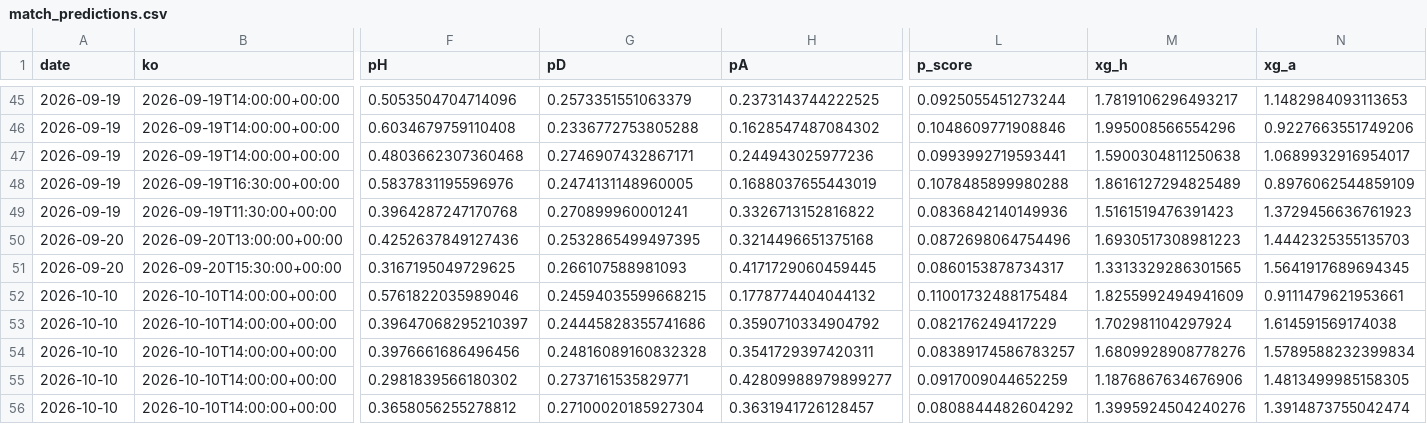
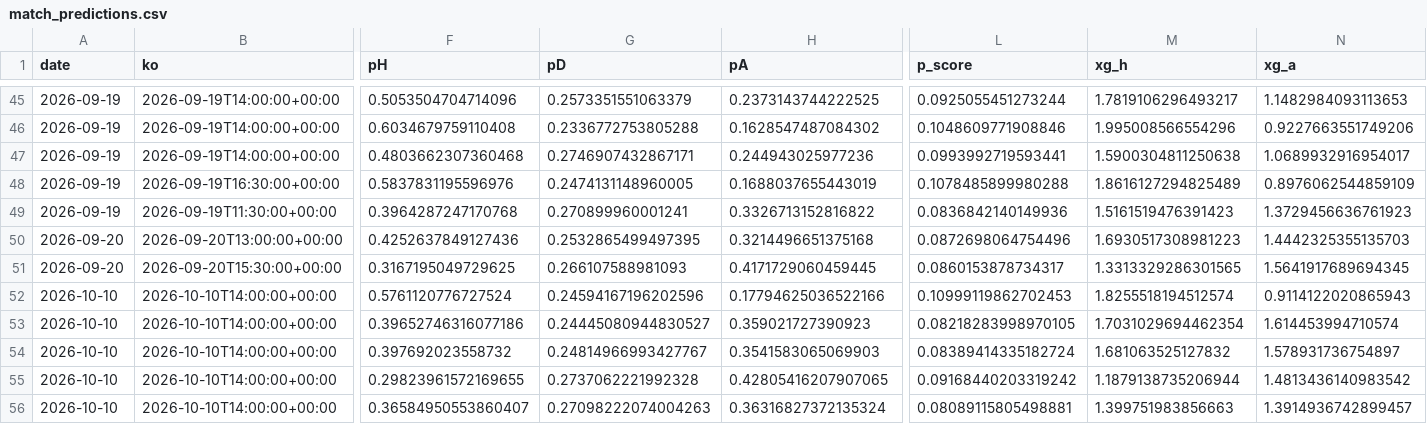
Before and after one commit to shanbhag003/pl-supercomputer, a CSV file: outputs/match_predictions.csv, drawn as a sheet; only a part is shown, gaps mark what is left out; the diff covers the shown part only; the diff names each change by its address in the sheet, - before the commit and + after, or states it on an @@ line.

```diff
--- a/outputs/match_predictions.csv
+++ b/outputs/match_predictions.csv
-F52 (pH): 0.5761822035989046
+F52 (pH): 0.5761120776727524
-G52 (pD): 0.24594035599668215
+G52 (pD): 0.24594167196202596
-H52 (pA): 0.1778774404044132
+H52 (pA): 0.17794625036522166
-L52 (p_score): 0.11001732488175484
+L52 (p_score): 0.10999119862702453
-M52 (xg_h): 1.8255992494941609
+M52 (xg_h): 1.8255518194512574
-N52 (xg_a): 0.9111479621953661
+N52 (xg_a): 0.9114122020865943
-F53 (pH): 0.39647068295210397
+F53 (pH): 0.39652746316077186
-G53 (pD): 0.24445828355741686
+G53 (pD): 0.24445080944830527
-H53 (pA): 0.3590710334904792
+H53 (pA): 0.359021727390923
-L53 (p_score): 0.082176249417229
+L53 (p_score): 0.08218283998970105
-M53 (xg_h): 1.702981104297924
+M53 (xg_h): 1.7031029694462354
-N53 (xg_a): 1.614591569174038
+N53 (xg_a): 1.614453994710574
-F54 (pH): 0.3976661686496456
+F54 (pH): 0.397692023558732
-G54 (pD): 0.24816089160832328
+G54 (pD): 0.24814966993427767
-H54 (pA): 0.3541729397420311
+H54 (pA): 0.3541583065069903
-L54 (p_score): 0.08389174586783257
+L54 (p_score): 0.08389414335182724
-M54 (xg_h): 1.6809928908778276
+M54 (xg_h): 1.681063525127832
-N54 (xg_a): 1.5789588232399834
+N54 (xg_a): 1.578931736754897
-F55 (pH): 0.2981839566180302
+F55 (pH): 0.29823961572169655
-G55 (pD): 0.2737161535829771
+G55 (pD): 0.2737062221992328
-H55 (pA): 0.42809988979899277
+H55 (pA): 0.42805416207907065
-L55 (p_score): 0.0917009044652259
+L55 (p_score): 0.09168440203319242
-M55 (xg_h): 1.1876867634676906
+M55 (xg_h): 1.1879138735206944
-N55 (xg_a): 1.4813499985158305
+N55 (xg_a): 1.4813436140983542
-F56 (pH): 0.3658056255278812
+F56 (pH): 0.36584950553860407
-G56 (pD): 0.27100020185927304
+G56 (pD): 0.27098222074004263
-H56 (pA): 0.3631941726128457
+H56 (pA): 0.36316827372135324
-L56 (p_score): 0.0808844482604292
+L56 (p_score): 0.08089115805498881
-M56 (xg_h): 1.3995924504240276
+M56 (xg_h): 1.399751983856663
-N56 (xg_a): 1.3914873755042474
+N56 (xg_a): 1.3914936742899457
```
Also changed, not shown: 90 edited cells elsewhere in this file, outputs/fpl_benchmark.csv, outputs/fpl_predictions.csv, 10 other files.
